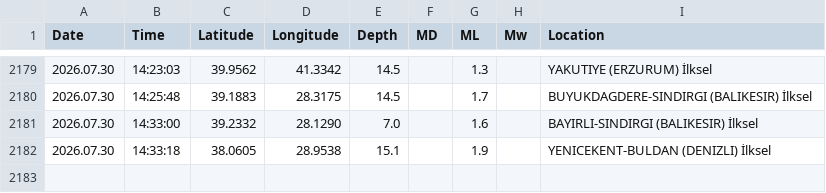
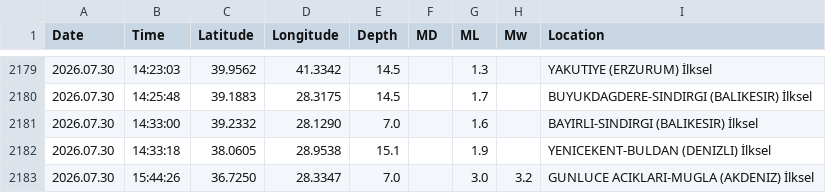
Before and after one commit to sukruozan/turkiye-guncel-deprem-verisi, a CSV file: 2026/07.csv, drawn as a sheet; only a part is shown, gaps mark what is left out.

Commit message:
Automated Commit

```diff
--- a/2026/07.csv
+++ b/2026/07.csv
@@ -2182 +2182,2 @@ Date,Time,Latitude,Longitude,Depth,MD,ML,Mw,Location
 2026.07.30,14:33:18,38.0605,28.9538,15.1,,1.9,,YENICEKENT-BULDAN (DENIZLI) İlksel
+2026.07.30,15:44:26,36.7250,28.3347,7.0,,3.0,3.2,GUNLUCE ACIKLARI-MUGLA (AKDENIZ) İlksel
```
